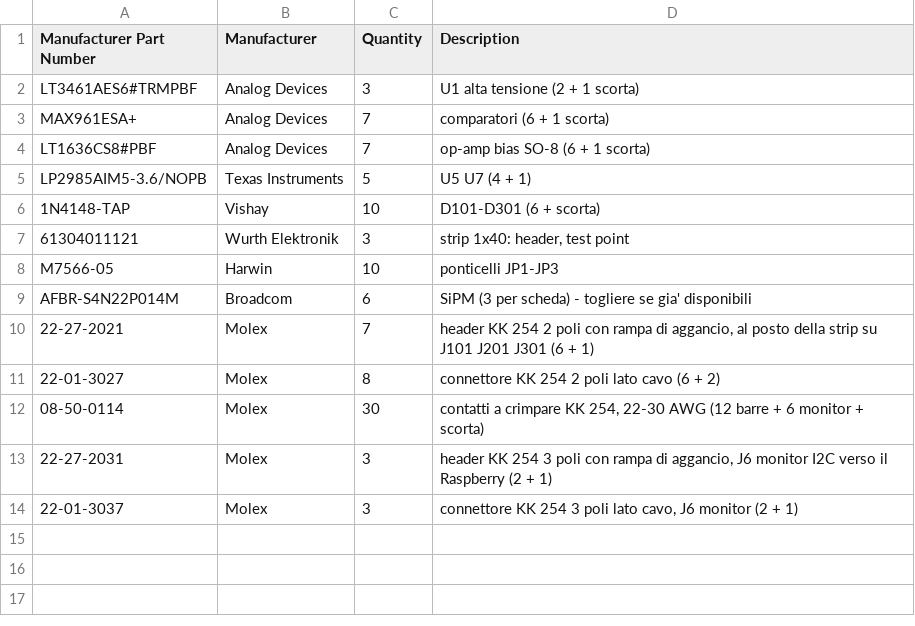
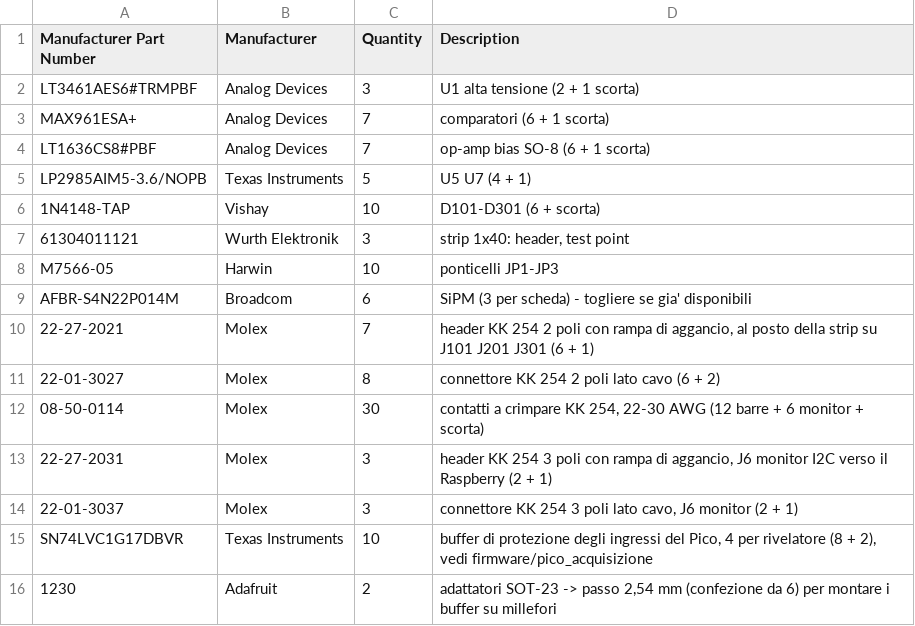
Before and after one commit to bagnasconicolo/glacier-elettronica, a CSV file: hardware/variante_3ch/BOM_mouser_2prototipi.csv, drawn as a sheet.

```diff
--- a/hardware/variante_3ch/BOM_mouser_2prototipi.csv
+++ b/hardware/variante_3ch/BOM_mouser_2prototipi.csv
@@ -14 +14,3 @@ AFBR-S4N22P014M,Broadcom,6,SiPM (3 per scheda) - togliere se gia' disponibili
 22-01-3037,Molex,3,"connettore KK 254 3 poli lato cavo, J6 monitor (2 + 1)"
+SN74LVC1G17DBVR,Texas Instruments,10,"buffer di protezione degli ingressi del Pico, 4 per rivelatore (8 + 2), vedi firmware/pico_acquisizione"
+1230,Adafruit,2,"adattatori SOT-23 -> passo 2,54 mm (confezione da 6) per montare i buffer su millefori"
```
Also changed, not shown: 6 other files.
